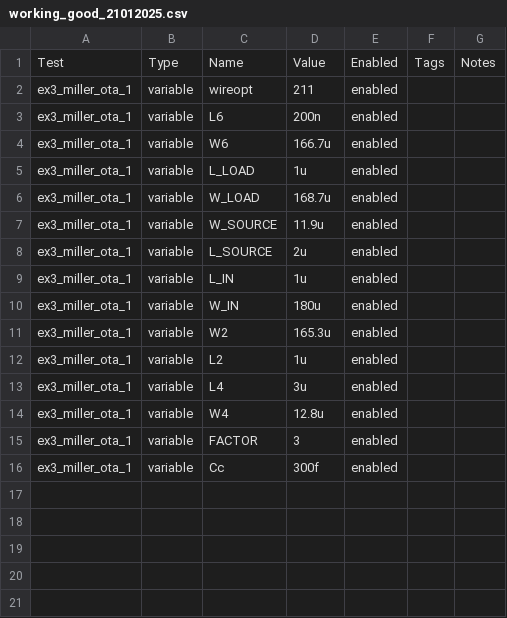
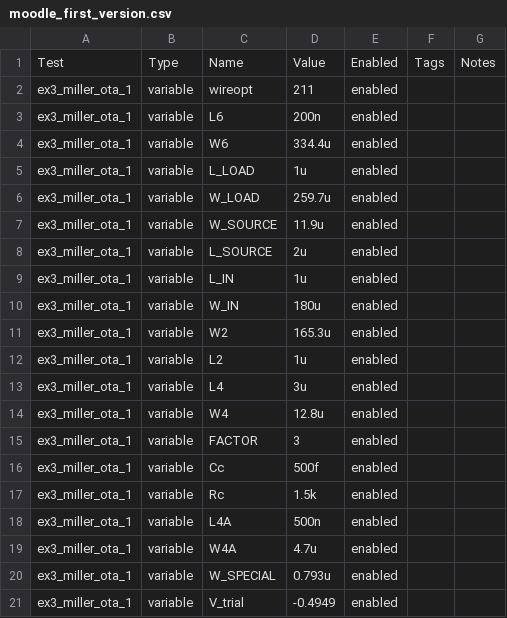
Before and after one commit to Menstuk/integrated_circuits, a CSV file: ex3/miller_ota/maestro/export_csv/moodle_first_version.csv (was ex3/miller_ota/working_good_21012025.csv), drawn as a sheet.

```diff
--- a/ex3/miller_ota/working_good_21012025.csv
+++ b/ex3/miller_ota/maestro/export_csv/moodle_first_version.csv
@@ -3,5 +3,5 @@ ex3_miller_ota_1,variable,wireopt,211,enabled,,
 ex3_miller_ota_1,variable,L6,200n,enabled,,
-ex3_miller_ota_1,variable,W6,166.7u,enabled,,
+ex3_miller_ota_1,variable,W6,334.4u,enabled,,
 ex3_miller_ota_1,variable,L_LOAD,1u,enabled,,
-ex3_miller_ota_1,variable,W_LOAD,168.7u,enabled,,
+ex3_miller_ota_1,variable,W_LOAD,259.7u,enabled,,
 ex3_miller_ota_1,variable,W_SOURCE,11.9u,enabled,,
@@ -15,2 +15,7 @@ ex3_miller_ota_1,variable,W4,12.8u,enabled,,
 ex3_miller_ota_1,variable,FACTOR,3,enabled,,
-ex3_miller_ota_1,variable,Cc,300f,enabled,,
+ex3_miller_ota_1,variable,Cc,500f,enabled,,
+ex3_miller_ota_1,variable,Rc,1.5k,enabled,,
+ex3_miller_ota_1,variable,L4A,500n,enabled,,
+ex3_miller_ota_1,variable,W4A,4.7u,enabled,,
+ex3_miller_ota_1,variable,W_SPECIAL,0.793u,enabled,,
+ex3_miller_ota_1,variable,V_trial,-0.4949,enabled,,
```
Also changed, not shown: ex3/miller_ota/checkpoint_01022025.csv, 17 other files.
